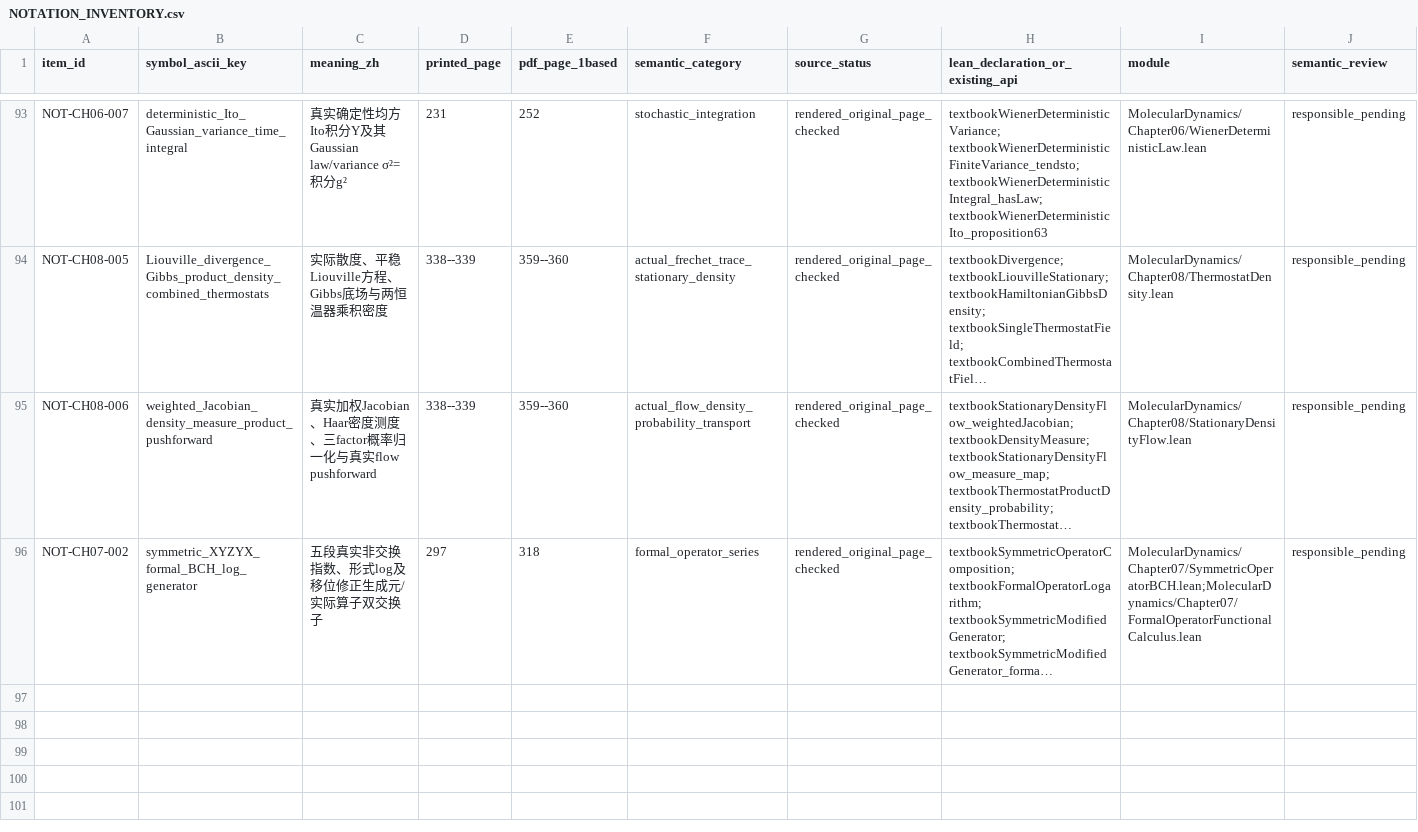
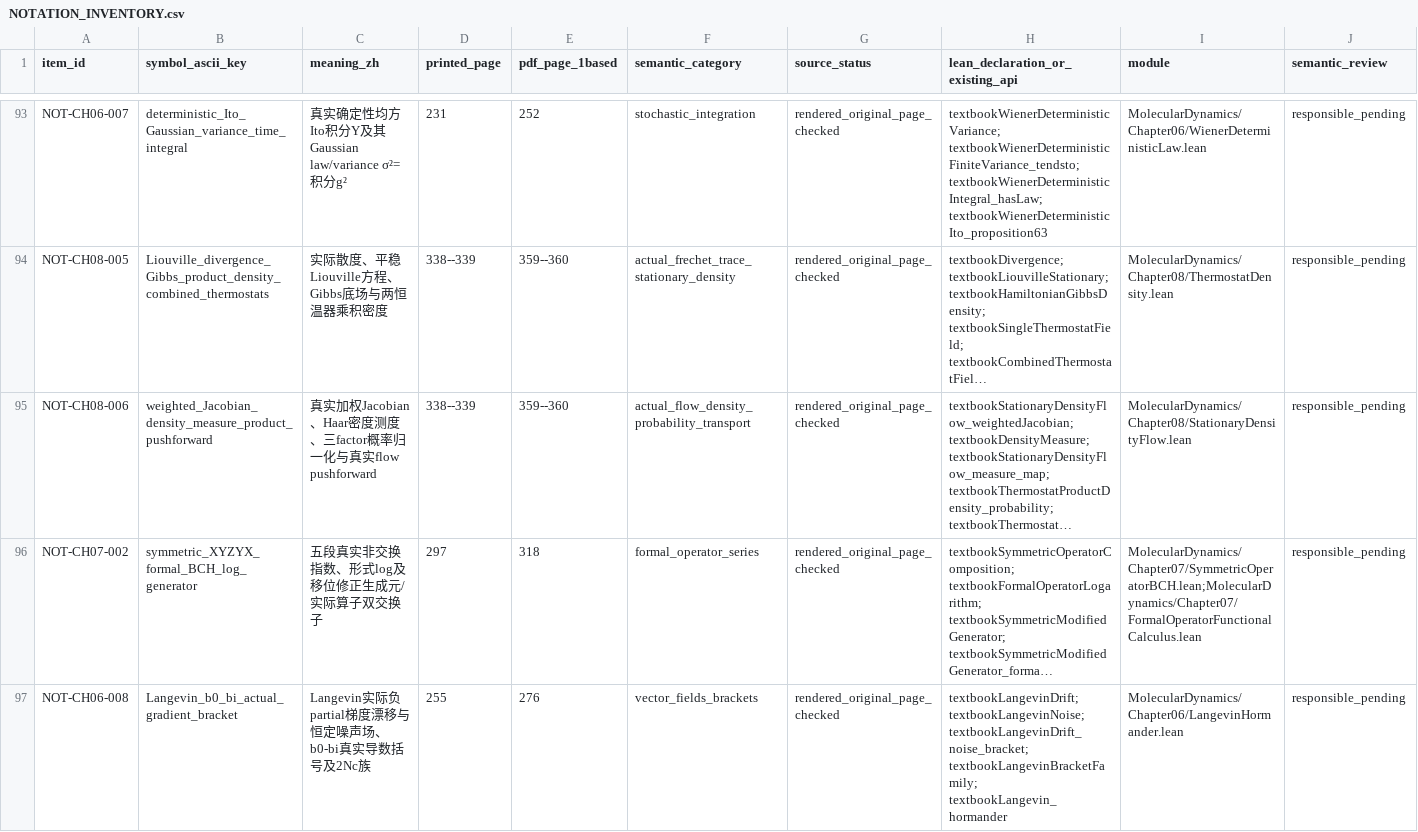
Before and after one commit to zhuanxv-G/MolecularDynamicsFormalization, a CSV file: docs/NOTATION_INVENTORY.csv, drawn as a sheet; only a part is shown, gaps mark what is left out; long unchanged cells end in …; rows hold the shown columns only; the diff names each change by its address in the sheet, - before the commit and + after, or states it on an @@ line.

```diff
--- a/docs/NOTATION_INVENTORY.csv
+++ b/docs/NOTATION_INVENTORY.csv
+row 97: NOT-CH06-008 | Langevin_b0_bi_actual_gradient_bracket | Langevin实际负partial梯度漂移与恒定噪声场、b0-bi真实导数括号及2Nc族 | 255 | 276 | vector_fields_brackets | rendered_original_page_checked | textbookLangevinDrift; textbookLangevinNoise; textbookLangevinDrift_noise_bracket; textbookLangevinBracketFamily; textbookLangevin_hormander | MolecularDynamics/Chapter06/LangevinHormander.lean | responsible_pending
```
Also changed, not shown: docs/CHAPTER_SECTION_INVENTORY.csv, docs/audits/2026-10-01-initial/CLAIM_LEDGER.csv, 11 other files.
